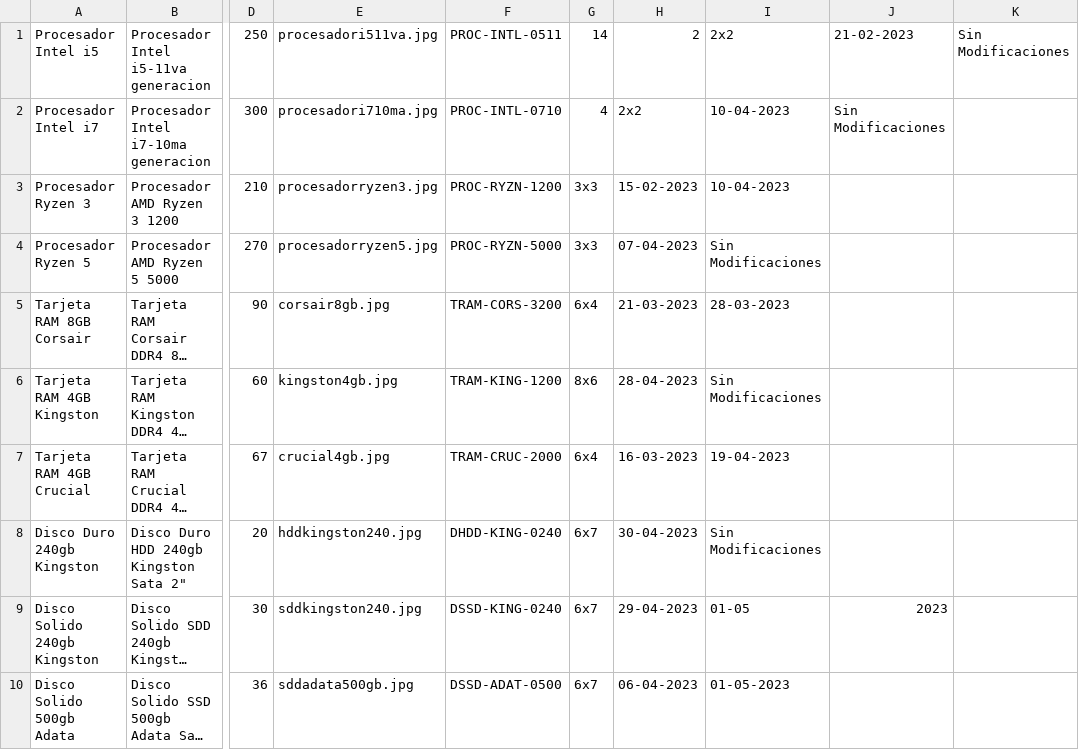
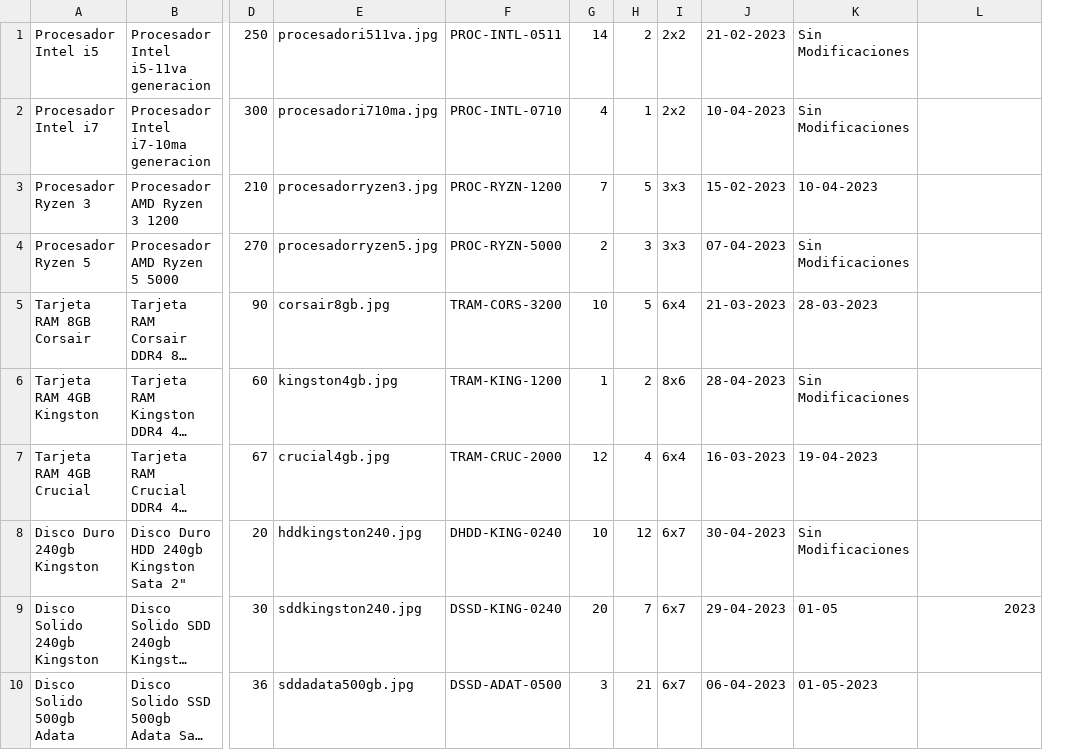
Before and after one commit to sebasmedina2003/Trabajo-1-Algoritmos-Estructuras, a CSV file: src/archivos/registros.csv, drawn as a sheet; only a part is shown, gaps mark what is left out; long unchanged cells end in …; removed rows and columns are numbered as before the commit, all else as after; the diff names each change by its address in the sheet, - before the commit and + after, or states it on an @@ line.

```diff
--- a/src/archivos/registros.csv
+++ b/src/archivos/registros.csv
+column G, rows 1-10: 14 | 4 | 7 | 2 | 10 | 1 | 12 | 10 | 20 | 3
+column H, rows 1-10: 2 | 1 | 5 | 3 | 5 | 2 | 4 | 12 | 7 | 21
-column K, row 1: Sin Modificaciones
-I1: 14
+I1: 2x2
-J1: 2
+J1: 21-02-2023
-K1: 2x2
+K1: Sin Modificaciones
-L1: 21-02-2023
+L1: (empty)
-I2: 4
+I2: 2x2
-J2: 2x2
+J2: 10-04-2023
-K2: 10-04-2023
+K2: Sin Modificaciones
-L2: Sin Modificaciones
+L2: (empty)
```
Also changed, not shown: 2 other files.
